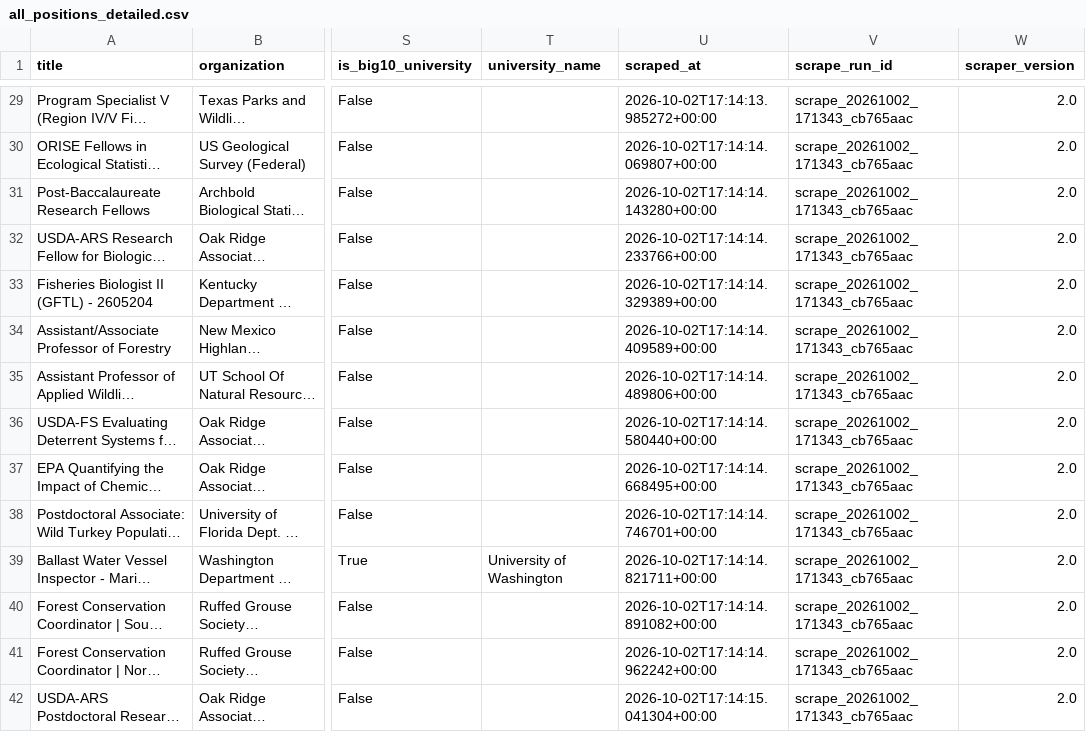
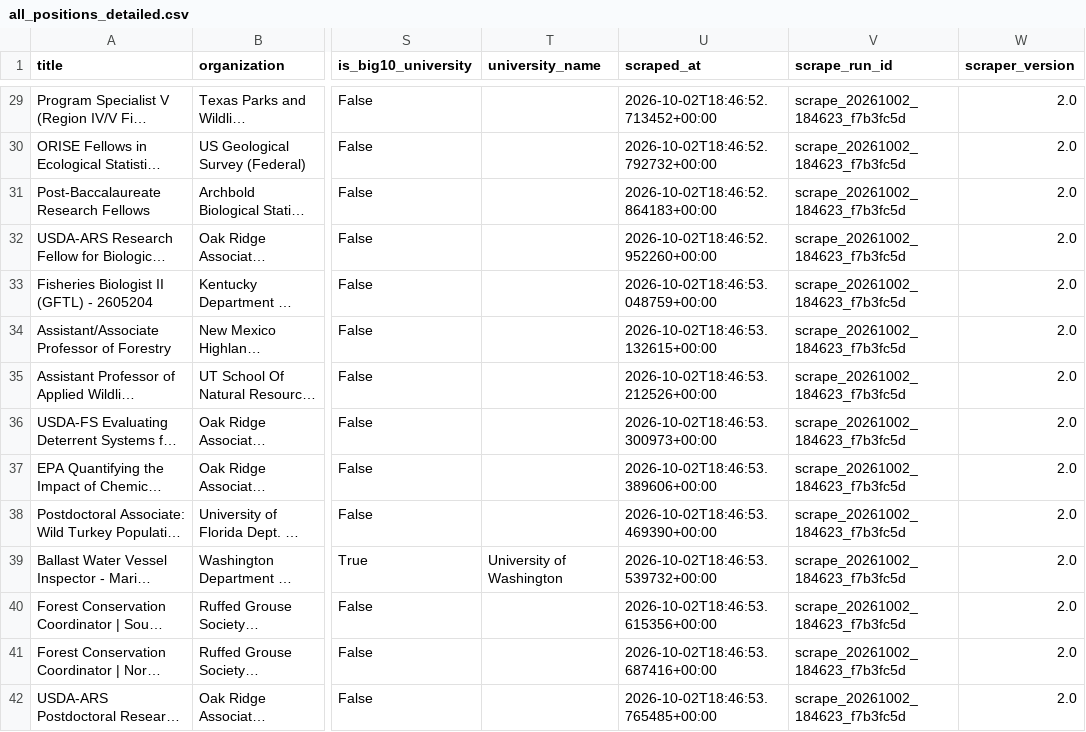
Before and after one commit to chrischizinski/wildlife-grad-dashboard, a CSV file: data/raw/all_positions_detailed.csv, drawn as a sheet; only a part is shown, gaps mark what is left out; long unchanged cells end in …; the diff covers the shown part only; the diff names each change by its address in the sheet, - before the commit and + after, or states it on an @@ line.

```diff
--- a/data/raw/all_positions_detailed.csv
+++ b/data/raw/all_positions_detailed.csv
-U29 (scraped_at): 2026-10-02T17:14:13.985272+00:00
+U29 (scraped_at): 2026-10-02T18:46:52.713452+00:00
-V29:V42 (scrape_run_id): scrape_20261002_171343_cb765aac
+V29:V42 (scrape_run_id): scrape_20261002_184623_f7b3fc5d
-U30 (scraped_at): 2026-10-02T17:14:14.069807+00:00
+U30 (scraped_at): 2026-10-02T18:46:52.792732+00:00
-U31 (scraped_at): 2026-10-02T17:14:14.143280+00:00
+U31 (scraped_at): 2026-10-02T18:46:52.864183+00:00
-U32 (scraped_at): 2026-10-02T17:14:14.233766+00:00
+U32 (scraped_at): 2026-10-02T18:46:52.952260+00:00
-U33 (scraped_at): 2026-10-02T17:14:14.329389+00:00
+U33 (scraped_at): 2026-10-02T18:46:53.048759+00:00
-U34 (scraped_at): 2026-10-02T17:14:14.409589+00:00
+U34 (scraped_at): 2026-10-02T18:46:53.132615+00:00
-U35 (scraped_at): 2026-10-02T17:14:14.489806+00:00
+U35 (scraped_at): 2026-10-02T18:46:53.212526+00:00
-U36 (scraped_at): 2026-10-02T17:14:14.580440+00:00
+U36 (scraped_at): 2026-10-02T18:46:53.300973+00:00
-U37 (scraped_at): 2026-10-02T17:14:14.668495+00:00
+U37 (scraped_at): 2026-10-02T18:46:53.389606+00:00
-U38 (scraped_at): 2026-10-02T17:14:14.746701+00:00
+U38 (scraped_at): 2026-10-02T18:46:53.469390+00:00
-U39 (scraped_at): 2026-10-02T17:14:14.821711+00:00
+U39 (scraped_at): 2026-10-02T18:46:53.539732+00:00
-U40 (scraped_at): 2026-10-02T17:14:14.891082+00:00
+U40 (scraped_at): 2026-10-02T18:46:53.615356+00:00
-U41 (scraped_at): 2026-10-02T17:14:14.962242+00:00
+U41 (scraped_at): 2026-10-02T18:46:53.687416+00:00
-U42 (scraped_at): 2026-10-02T17:14:15.041304+00:00
+U42 (scraped_at): 2026-10-02T18:46:53.765485+00:00
```
Also changed, not shown: 94 edited cells elsewhere in this file, data/processed/discipline_confidence_queue.csv, data/processed/verified_graduate_assistantships.csv, 18 other files.
